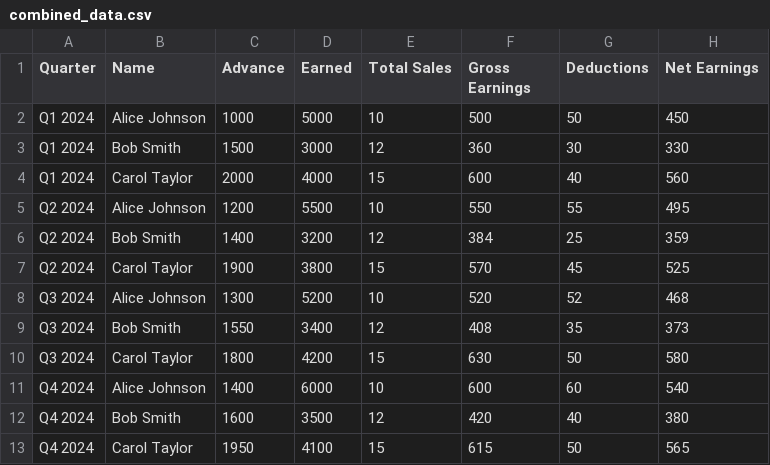
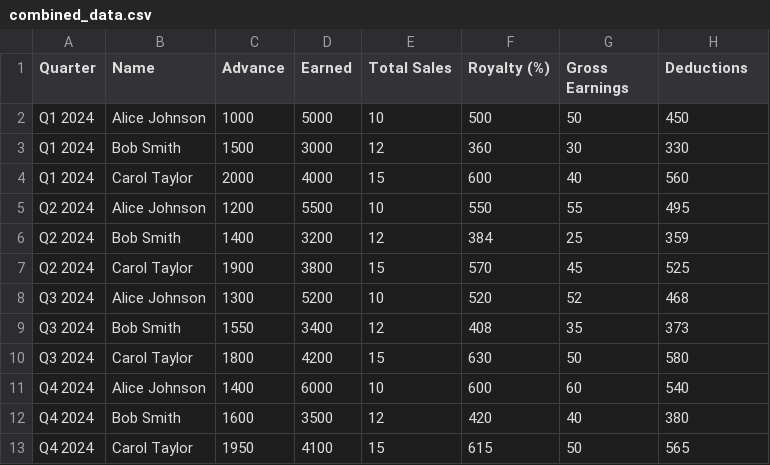
Before and after one commit to csingleton19/royalty-automation, a CSV file: royalty-automation/storage/csv/combined_data.csv, drawn as a sheet.

```diff
--- a/royalty-automation/storage/csv/combined_data.csv
+++ b/royalty-automation/storage/csv/combined_data.csv
@@ -1,2 +1,2 @@
-Quarter,Name,Advance,Earned,Total Sales,Gross Earnings,Deductions,Net Earnings
+Quarter,Name,Advance,Earned,Total Sales,Royalty (%),Gross Earnings,Deductions
 Q1 2024,Alice Johnson,1000,5000,10,500,50,450
```
Also changed, not shown: 3 other files.
